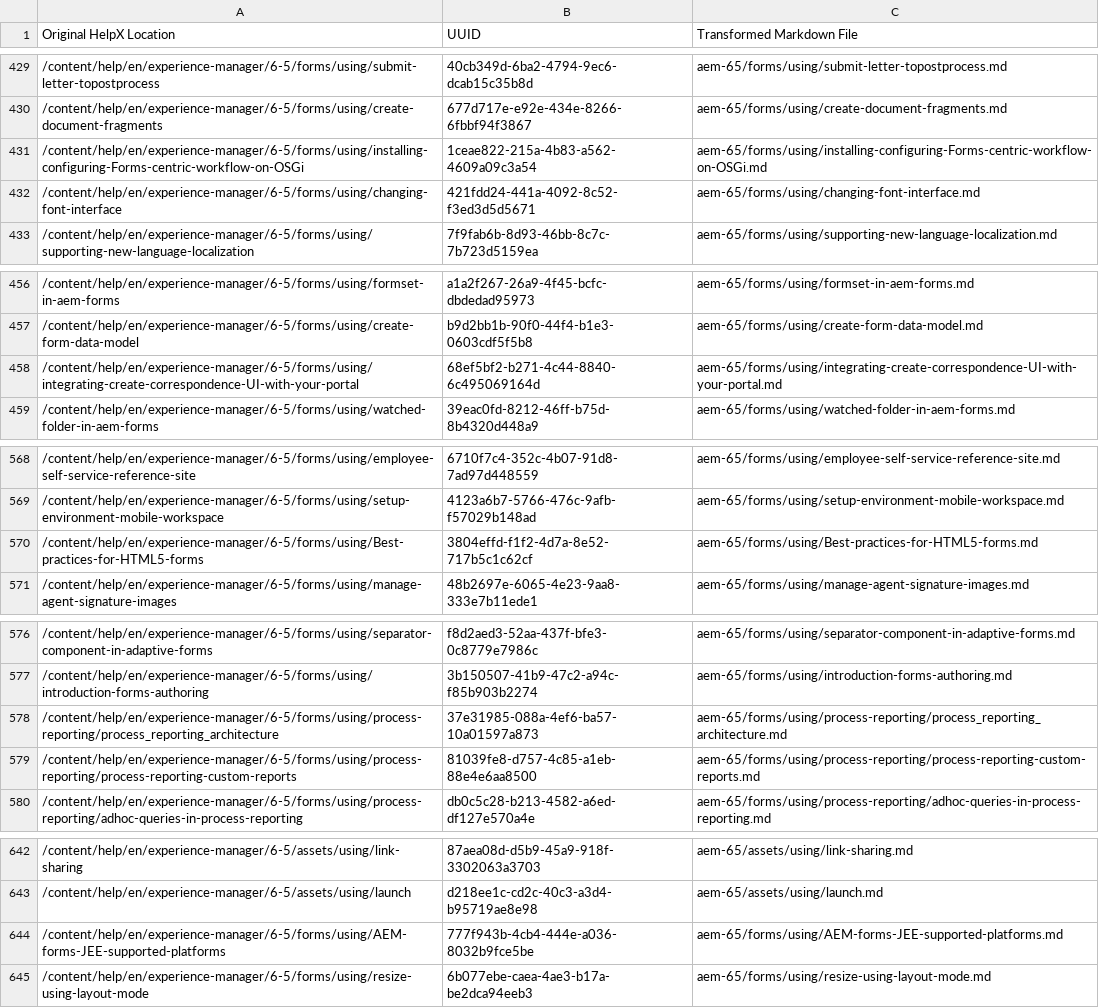
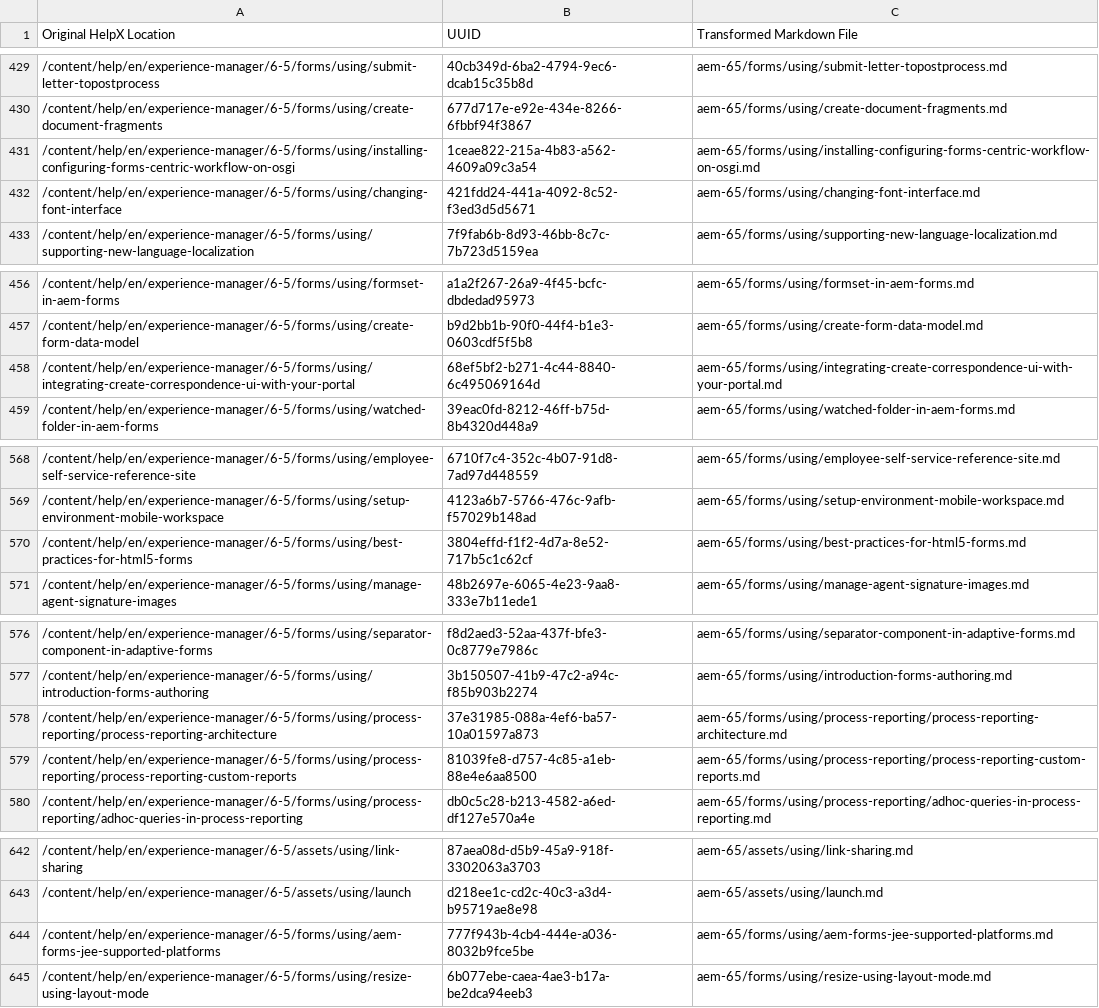
Before and after one commit to AdobeDocs/experience-manager-65.en, a CSV file: help/uuid_mapping.csv, drawn as a sheet; only a part is shown, gaps mark what is left out.

Commit message:
Markdown errors

```diff
--- a/help/uuid_mapping.csv
+++ b/help/uuid_mapping.csv
@@ -430,3 +430,3 @@
 "/content/help/en/experience-manager/6-5/forms/using/create-document-fragments","677d717e-e92e-434e-8266-6fbbf94f3867","aem-65/forms/using/create-document-fragments.md"
-"/content/help/en/experience-manager/6-5/forms/using/installing-configuring-Forms-centric-workflow-on-OSGi","1ceae822-215a-4b83-a562-4609a09c3a54","aem-65/forms/using/installing-configuring-Forms-centric-workflow-on-OSGi.md"
+"/content/help/en/experience-manager/6-5/forms/using/installing-configuring-forms-centric-workflow-on-osgi","1ceae822-215a-4b83-a562-4609a09c3a54","aem-65/forms/using/installing-configuring-forms-centric-workflow-on-osgi.md"
 "/content/help/en/experience-manager/6-5/forms/using/changing-font-interface","421fdd24-441a-4092-8c52-f3ed3d5d5671","aem-65/forms/using/changing-font-interface.md"
@@ -457,3 +457,3 @@
 "/content/help/en/experience-manager/6-5/forms/using/create-form-data-model","b9d2bb1b-90f0-44f4-b1e3-0603cdf5f5b8","aem-65/forms/using/create-form-data-model.md"
-"/content/help/en/experience-manager/6-5/forms/using/integrating-create-correspondence-UI-with-your-portal","68ef5bf2-b271-4c44-8840-6c495069164d","aem-65/forms/using/integrating-create-correspondence-UI-with-your-portal.md"
+"/content/help/en/experience-manager/6-5/forms/using/integrating-create-correspondence-ui-with-your-portal","68ef5bf2-b271-4c44-8840-6c495069164d","aem-65/forms/using/integrating-create-correspondence-ui-with-your-portal.md"
 "/content/help/en/experience-manager/6-5/forms/using/watched-folder-in-aem-forms","39eac0fd-8212-46ff-b75d-8b4320d448a9","aem-65/forms/using/watched-folder-in-aem-forms.md"
@@ -569,3 +569,3 @@
 "/content/help/en/experience-manager/6-5/forms/using/setup-environment-mobile-workspace","4123a6b7-5766-476c-9afb-f57029b148ad","aem-65/forms/using/setup-environment-mobile-workspace.md"
-"/content/help/en/experience-manager/6-5/forms/using/Best-practices-for-HTML5-forms","3804effd-f1f2-4d7a-8e52-717b5c1c62cf","aem-65/forms/using/Best-practices-for-HTML5-forms.md"
+"/content/help/en/experience-manager/6-5/forms/using/best-practices-for-html5-forms","3804effd-f1f2-4d7a-8e52-717b5c1c62cf","aem-65/forms/using/best-practices-for-html5-forms.md"
 "/content/help/en/experience-manager/6-5/forms/using/manage-agent-signature-images","48b2697e-6065-4e23-9aa8-333e7b11ede1","aem-65/forms/using/manage-agent-signature-images.md"
@@ -577,3 +577,3 @@
 "/content/help/en/experience-manager/6-5/forms/using/introduction-forms-authoring","3b150507-41b9-47c2-a94c-f85b903b2274","aem-65/forms/using/introduction-forms-authoring.md"
-"/content/help/en/experience-manager/6-5/forms/using/process-reporting/process_reporting_architecture","37e31985-088a-4ef6-ba57-10a01597a873","aem-65/forms/using/process-reporting/process_reporting_architecture.md"
+"/content/help/en/experience-manager/6-5/forms/using/process-reporting/process-reporting-architecture","37e31985-088a-4ef6-ba57-10a01597a873","aem-65/forms/using/process-reporting/process-reporting-architecture.md"
 "/content/help/en/experience-manager/6-5/forms/using/process-reporting/process-reporting-custom-reports","81039fe8-d757-4c85-a1eb-88e4e6aa8500","aem-65/forms/using/process-reporting/process-reporting-custom-reports.md"
@@ -643,3 +643,3 @@
 "/content/help/en/experience-manager/6-5/assets/using/launch","d218ee1c-cd2c-40c3-a3d4-b95719ae8e98","aem-65/assets/using/launch.md"
-"/content/help/en/experience-manager/6-5/forms/using/AEM-forms-JEE-supported-platforms","777f943b-4cb4-444e-a036-8032b9fce5be","aem-65/forms/using/AEM-forms-JEE-supported-platforms.md"
+"/content/help/en/experience-manager/6-5/forms/using/aem-forms-jee-supported-platforms","777f943b-4cb4-444e-a036-8032b9fce5be","aem-65/forms/using/aem-forms-jee-supported-platforms.md"
 "/content/help/en/experience-manager/6-5/forms/using/resize-using-layout-mode","6b077ebe-caea-4ae3-b17a-be2dca94eeb3","aem-65/forms/using/resize-using-layout-mode.md"
```
Also changed, not shown: 8 other files.
